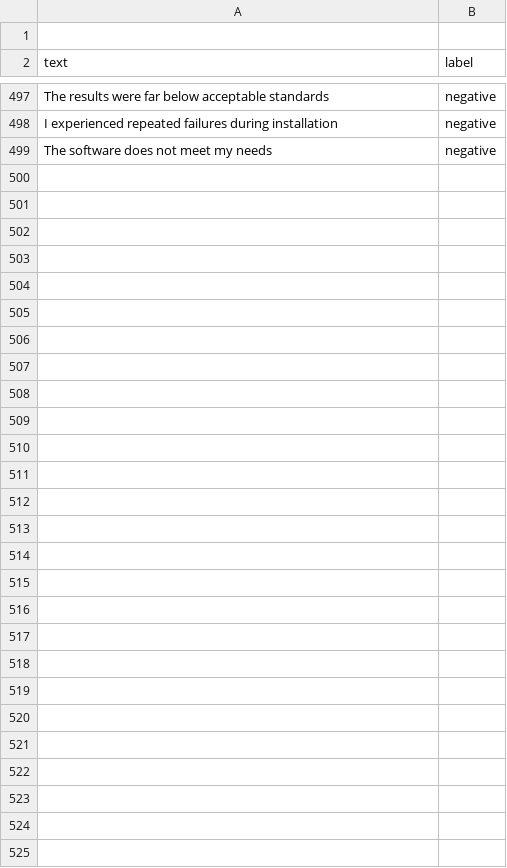
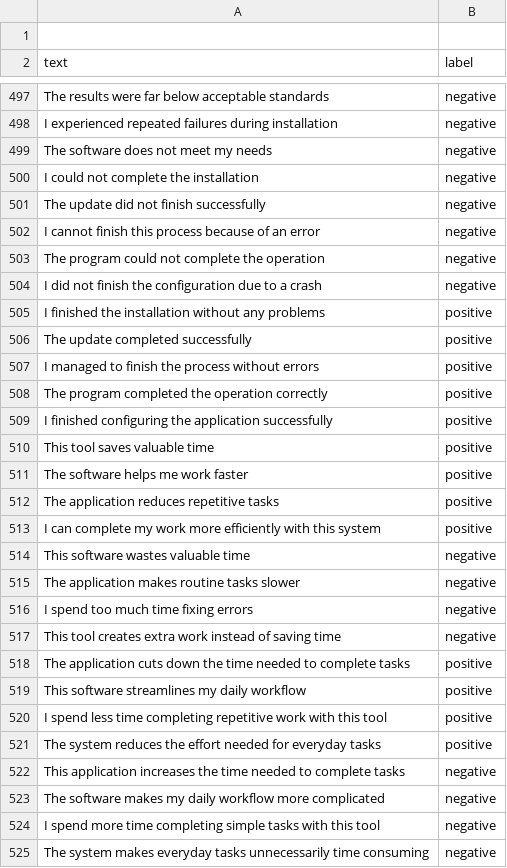
Before and after one commit to RafaSantosDev1/MachineLearning, a CSV file: data/training.csv, drawn as a sheet; only a part is shown, gaps mark what is left out.

Commit message:
feat: add machine learning pipeline, training dataset, and evaluation scripts

```diff
--- a/data/training.csv
+++ b/data/training.csv
@@ -499 +499,27 @@ text,label
 "The software does not meet my needs",negative
+"I could not complete the installation",negative
+"The update did not finish successfully",negative
+"I cannot finish this process because of an error",negative
+"The program could not complete the operation",negative
+"I did not finish the configuration due to a crash",negative
+"I finished the installation without any problems",positive
+"The update completed successfully",positive
+"I managed to finish the process without errors",positive
+"The program completed the operation correctly",positive
+"I finished configuring the application successfully",positive
+"This tool saves valuable time",positive
+"The software helps me work faster",positive
+"The application reduces repetitive tasks",positive
+"I can complete my work more efficiently with this system",positive
+"This software wastes valuable time",negative
+"The application makes routine tasks slower",negative
+"I spend too much time fixing errors",negative
+"This tool creates extra work instead of saving time",negative
+"The application cuts down the time needed to complete tasks",positive
+"This software streamlines my daily workflow",positive
+"I spend less time completing repetitive work with this tool",positive
+"The system reduces the effort needed for everyday tasks",positive
+"This application increases the time needed to complete tasks",negative
+"The software makes my daily workflow more complicated",negative
+"I spend more time completing simple tasks with this tool",negative
+"The system makes everyday tasks unnecessarily time consuming",negative
```
Also changed, not shown: 8 other files.
